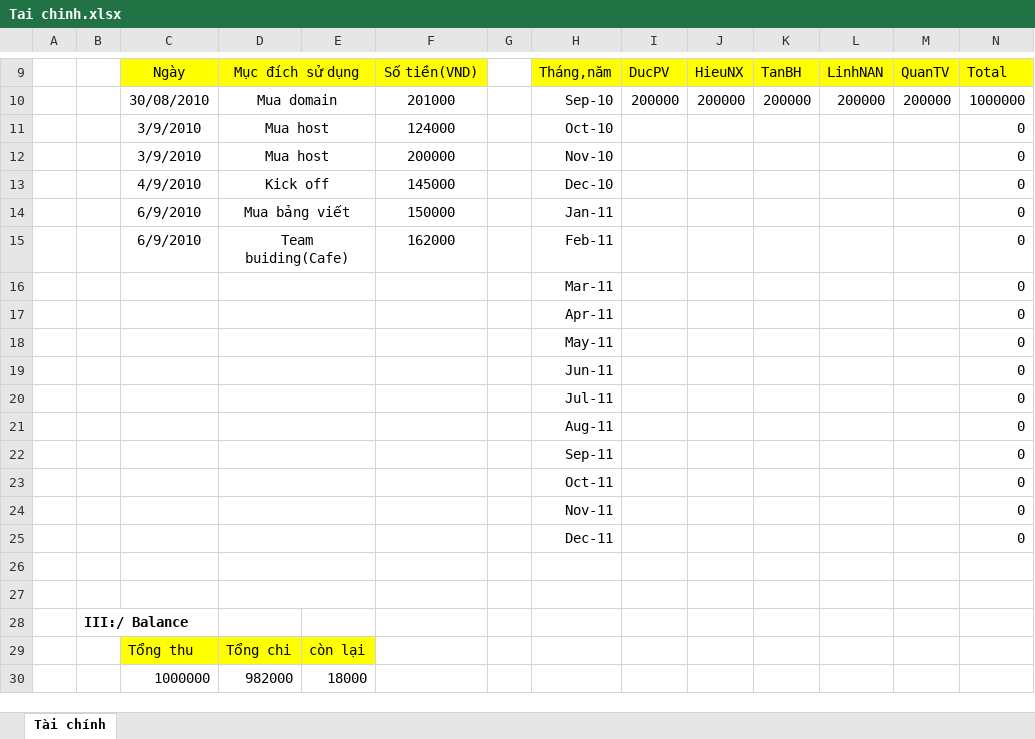
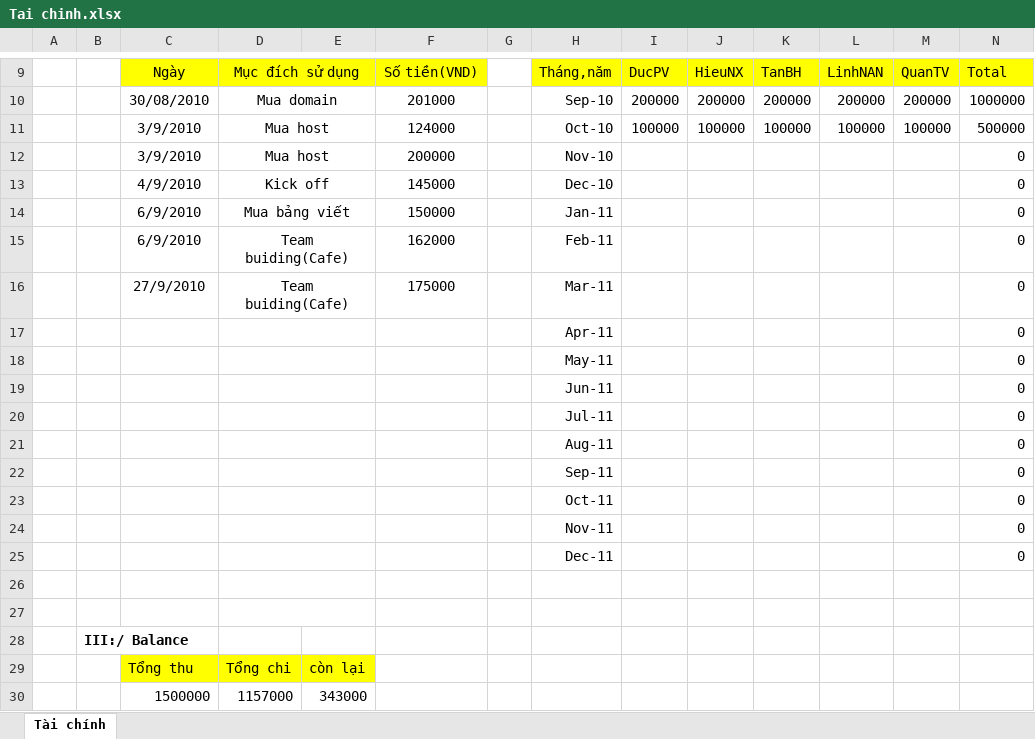
Before and after one commit to tovanquan/cd4e9378-ae77-4884-b2b6-006bab7d1360, an Excel workbook: Document/Tai chinh/Tai chinh.xlsx, sheet Tài chính, drawn as a sheet; only a part is shown, gaps mark what is left out; values as stored, in another font and other column widths than the file's, no borders; removed rows and columns are numbered as before the commit, all else as after; the diff names each change by its address in the sheet, - before the commit and + after, or states it on an @@ line.

```diff
--- a/Document/Tai chinh/Tai chinh.xlsx (sheet Tài chính)
+++ b/Document/Tai chinh/Tai chinh.xlsx (sheet Tài chính)
-row 11:  |  | 3/9/2010 | Mua host |  | 124000 |  | Oct-10 |  |  |  |  |  | 0
+row 11:  |  | 3/9/2010 | Mua host |  | 124000 |  | Oct-10 | 100000 | 100000 | 100000 | 100000 | 100000 | 500000
-row 16:  |  |  |  |  |  |  | Mar-11 |  |  |  |  |  | 0
+row 16:  |  | 27/9/2010 | Team buiding(Cafe) |  | 175000 |  | Mar-11 |  |  |  |  |  | 0
-row 30:  |  | 1000000 | 982000 | 18000
+row 30:  |  | 1500000 | 1157000 | 343000
```
